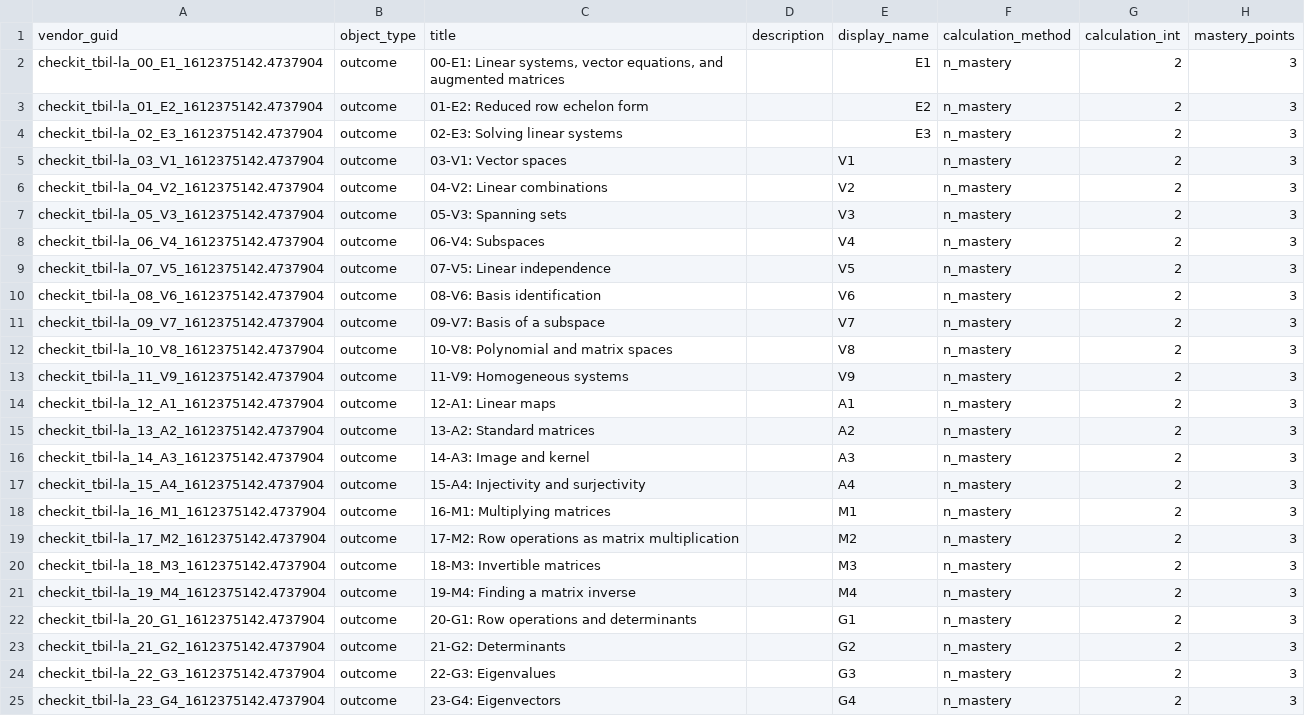
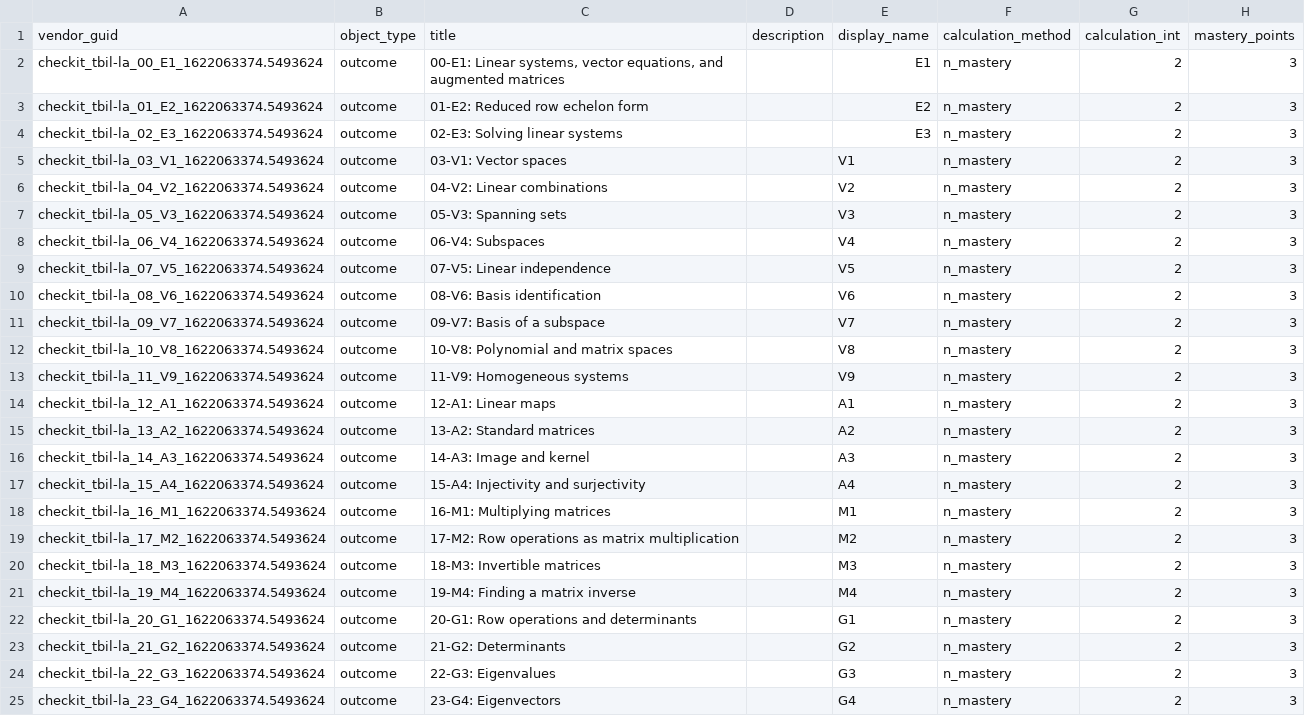
Before and after one commit to TeamBasedInquiryLearning/checkit-tbil-la, a CSV file: builds/public/tbil-la-canvas-outcomes.csv, drawn as a sheet; only a part is shown; the diff names each change by its address in the sheet, - before the commit and + after, or states it on an @@ line.

Commit message:
rebuild public files

```diff
--- a/builds/public/tbil-la-canvas-outcomes.csv
+++ b/builds/public/tbil-la-canvas-outcomes.csv
-A2: checkit_tbil-la_00_E1_1612375142.4737904
+A2: checkit_tbil-la_00_E1_1622063374.5493624
-A3: checkit_tbil-la_01_E2_1612375142.4737904
+A3: checkit_tbil-la_01_E2_1622063374.5493624
-A4: checkit_tbil-la_02_E3_1612375142.4737904
+A4: checkit_tbil-la_02_E3_1622063374.5493624
-A5: checkit_tbil-la_03_V1_1612375142.4737904
+A5: checkit_tbil-la_03_V1_1622063374.5493624
-A6: checkit_tbil-la_04_V2_1612375142.4737904
+A6: checkit_tbil-la_04_V2_1622063374.5493624
-A7: checkit_tbil-la_05_V3_1612375142.4737904
+A7: checkit_tbil-la_05_V3_1622063374.5493624
-A8: checkit_tbil-la_06_V4_1612375142.4737904
+A8: checkit_tbil-la_06_V4_1622063374.5493624
-A9: checkit_tbil-la_07_V5_1612375142.4737904
+A9: checkit_tbil-la_07_V5_1622063374.5493624
-A10: checkit_tbil-la_08_V6_1612375142.4737904
+A10: checkit_tbil-la_08_V6_1622063374.5493624
-A11: checkit_tbil-la_09_V7_1612375142.4737904
+A11: checkit_tbil-la_09_V7_1622063374.5493624
-A12: checkit_tbil-la_10_V8_1612375142.4737904
+A12: checkit_tbil-la_10_V8_1622063374.5493624
-A13: checkit_tbil-la_11_V9_1612375142.4737904
+A13: checkit_tbil-la_11_V9_1622063374.5493624
-A14: checkit_tbil-la_12_A1_1612375142.4737904
+A14: checkit_tbil-la_12_A1_1622063374.5493624
-A15: checkit_tbil-la_13_A2_1612375142.4737904
+A15: checkit_tbil-la_13_A2_1622063374.5493624
-A16: checkit_tbil-la_14_A3_1612375142.4737904
+A16: checkit_tbil-la_14_A3_1622063374.5493624
-A17: checkit_tbil-la_15_A4_1612375142.4737904
+A17: checkit_tbil-la_15_A4_1622063374.5493624
-A18: checkit_tbil-la_16_M1_1612375142.4737904
+A18: checkit_tbil-la_16_M1_1622063374.5493624
-A19: checkit_tbil-la_17_M2_1612375142.4737904
+A19: checkit_tbil-la_17_M2_1622063374.5493624
-A20: checkit_tbil-la_18_M3_1612375142.4737904
+A20: checkit_tbil-la_18_M3_1622063374.5493624
-A21: checkit_tbil-la_19_M4_1612375142.4737904
+A21: checkit_tbil-la_19_M4_1622063374.5493624
-A22: checkit_tbil-la_20_G1_1612375142.4737904
+A22: checkit_tbil-la_20_G1_1622063374.5493624
-A23: checkit_tbil-la_21_G2_1612375142.4737904
+A23: checkit_tbil-la_21_G2_1622063374.5493624
-A24: checkit_tbil-la_22_G3_1612375142.4737904
+A24: checkit_tbil-la_22_G3_1622063374.5493624
-A25: checkit_tbil-la_23_G4_1612375142.4737904
+A25: checkit_tbil-la_23_G4_1622063374.5493624
```
Also changed, not shown: 3 other files.
